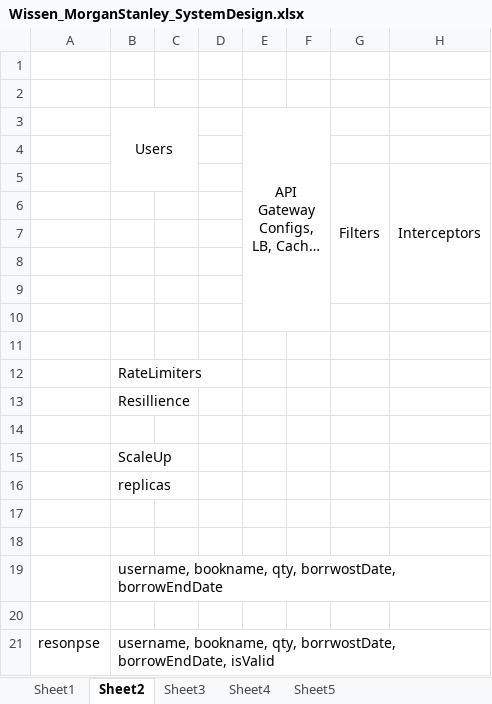
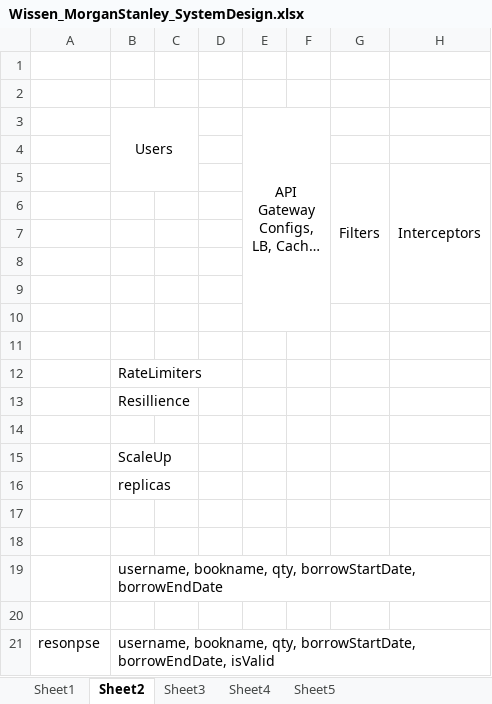
Before and after one commit to krsnastudy/CoreJava, an Excel workbook: src/resources/Docs/_IV/Wissen_MorganStanley_SystemDesign.xlsx, sheet Sheet2, drawn as a sheet; only a part is shown; long unchanged cells end in …; values as stored, in another font and other column widths than the file's, no borders; the diff names each change by its address in the sheet, - before the commit and + after, or states it on an @@ line.

```diff
--- a/src/resources/Docs/_IV/Wissen_MorganStanley_SystemDesign.xlsx (sheet Sheet2)
+++ b/src/resources/Docs/_IV/Wissen_MorganStanley_SystemDesign.xlsx (sheet Sheet2)
-B19: …bookname, qty, borrwostDate, borrowEndDate
+B19: …bookname, qty, borrowStartDate, borrowEndDate
-B21: …bookname, qty, borrwostDate, borrowEndDate, isValid
+B21: …bookname, qty, borrowStartDate, borrowEndDate, isValid
```
Also changed, not shown: 3 other files.
